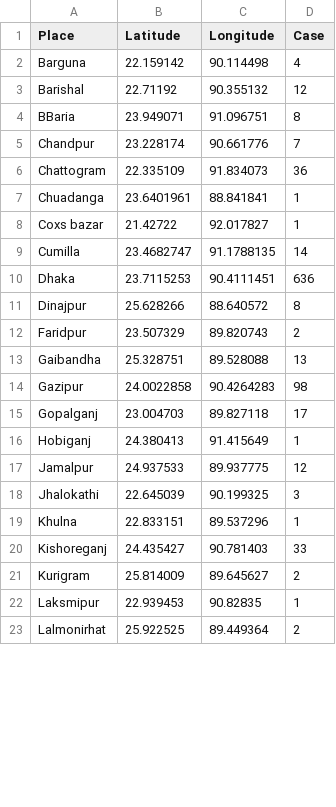
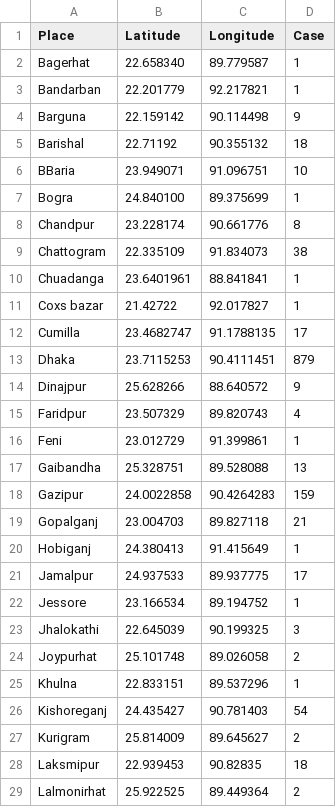
Before and after one commit to shahadat15/COVID19DataBD, a CSV file: Book1.csv, drawn as a sheet; only a part is shown; the diff covers the shown part only.

Commit message:
Update Book1.csv

```diff
--- a/Book1.csv
+++ b/Book1.csv
@@ -1,23 +1,29 @@
 Place,Latitude,Longitude,Case
-Barguna,22.159142,90.114498,4
-Barishal,22.71192,90.355132,12
-BBaria,23.949071,91.096751,8
-Chandpur,23.228174,90.661776,7
-Chattogram,22.335109,91.834073,36
+Bagerhat,22.658340,89.779587,1
+Bandarban,22.201779,92.217821,1
+Barguna,22.159142,90.114498,9
+Barishal,22.71192,90.355132,18
+BBaria,23.949071,91.096751,10
+Bogra,24.840100,89.375699,1
+Chandpur,23.228174,90.661776,8
+Chattogram,22.335109,91.834073,38
 Chuadanga,23.6401961,88.841841,1
 Coxs bazar,21.42722,92.017827,1
-Cumilla,23.4682747,91.1788135,14
-Dhaka,23.7115253,90.4111451,636
-Dinajpur,25.628266,88.640572,8
-Faridpur,23.507329,89.820743,2
+Cumilla,23.4682747,91.1788135,17
+Dhaka,23.7115253,90.4111451,879
+Dinajpur,25.628266,88.640572,9
+Faridpur,23.507329,89.820743,4
+Feni,23.012729,91.399861,1
 Gaibandha,25.328751,89.528088,13
-Gazipur,24.0022858,90.4264283,98
-Gopalganj,23.004703,89.827118,17
+Gazipur,24.0022858,90.4264283,159
+Gopalganj,23.004703,89.827118,21
 Hobiganj,24.380413,91.415649,1
-Jamalpur,24.937533,89.937775,12
+Jamalpur,24.937533,89.937775,17
+Jessore,23.166534,89.194752,1
 Jhalokathi,22.645039,90.199325,3
+Joypurhat,25.101748,89.026058,2
 Khulna,22.833151,89.537296,1
-Kishoreganj,24.435427,90.781403,33
+Kishoreganj,24.435427,90.781403,54
 Kurigram,25.814009,89.645627,2
-Laksmipur,22.939453,90.82835,1
+Laksmipur,22.939453,90.82835,18
 Lalmonirhat,25.922525,89.449364,2
```
Also changed, not shown: 2 added rows and 14 edited cells elsewhere in this file.
